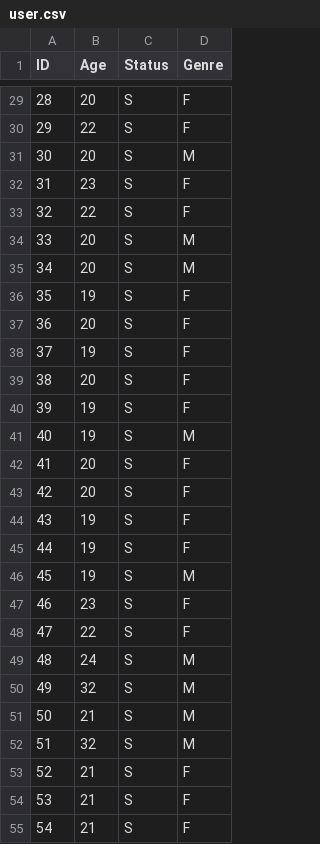
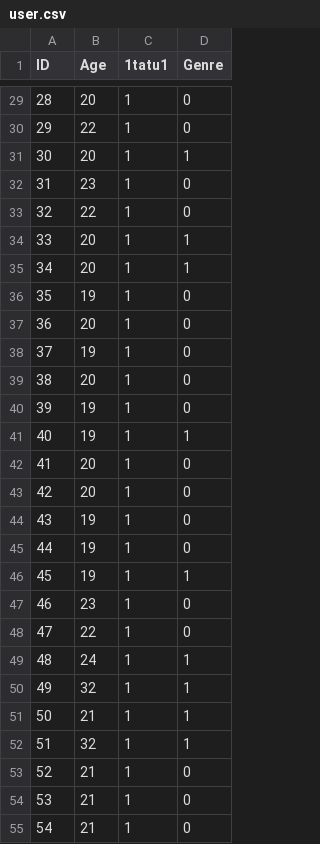
Before and after one commit to Avrgebro/TuristApp-recsystem, a CSV file: user.csv, drawn as a sheet; only a part is shown, gaps mark what is left out; the diff covers the shown part only.

```diff
--- a/user.csv
+++ b/user.csv
@@ -1 +1 @@
-ID,Age,Status,Genre
+ID,Age,1tatu1,Genre
@@ -29,27 +29,27 @@ ID,Age,Status,Genre
-28,20,S,F
-29,22,S,F
-30,20,S,M
-31,23,S,F
-32,22,S,F
-33,20,S,M
-34,20,S,M
-35,19,S,F
-36,20,S,F
-37,19,S,F
-38,20,S,F
-39,19,S,F
-40,19,S,M
-41,20,S,F
-42,20,S,F
-43,19,S,F
-44,19,S,F
-45,19,S,M
-46,23,S,F
-47,22,S,F
-48,24,S,M
-49,32,S,M
-50,21,S,M
-51,32,S,M
-52,21,S,F
-53,21,S,F
-54,21,S,F
+28,20,1,0
+29,22,1,0
+30,20,1,1
+31,23,1,0
+32,22,1,0
+33,20,1,1
+34,20,1,1
+35,19,1,0
+36,20,1,0
+37,19,1,0
+38,20,1,0
+39,19,1,0
+40,19,1,1
+41,20,1,0
+42,20,1,0
+43,19,1,0
+44,19,1,0
+45,19,1,1
+46,23,1,0
+47,22,1,0
+48,24,1,1
+49,32,1,1
+50,21,1,1
+51,32,1,1
+52,21,1,0
+53,21,1,0
+54,21,1,0
```
Also changed, not shown: 70 edited cells elsewhere in this file, 5 other files.
